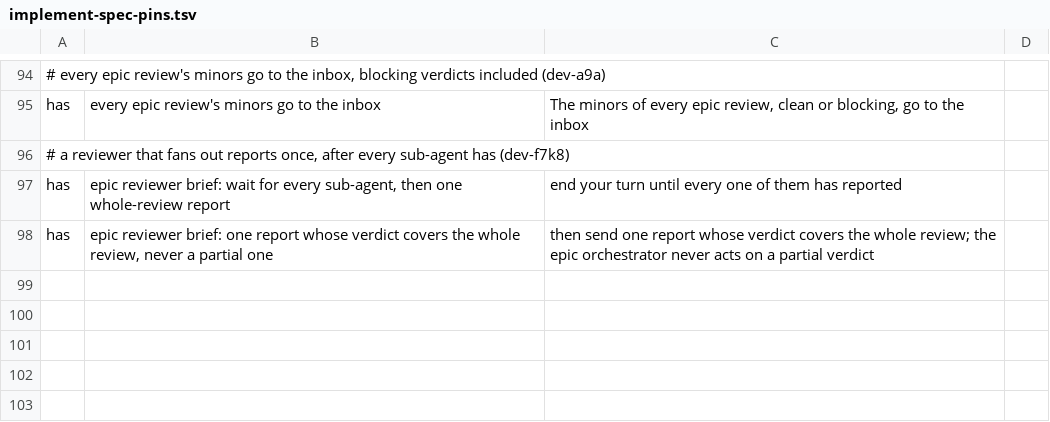
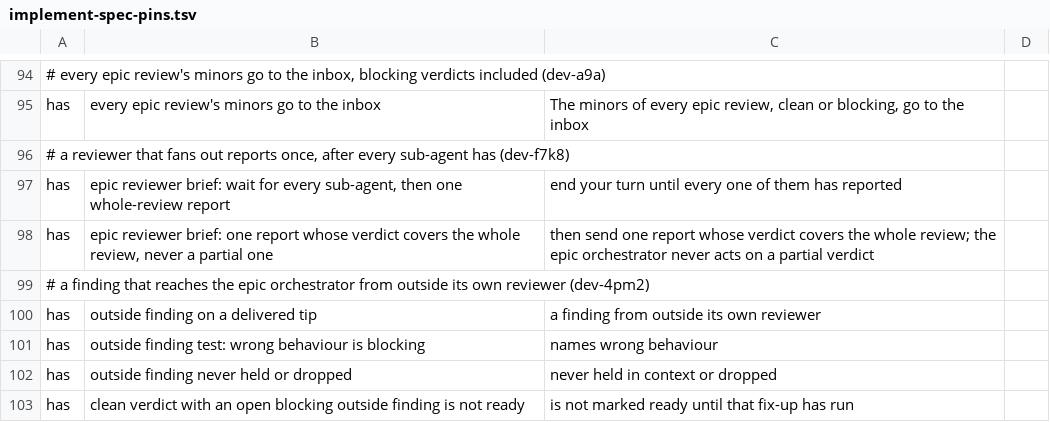
Before and after one commit to kai-matsuda/claude-dev-plugin, a TSV file: scripts/implement-spec-pins.tsv, drawn as a sheet; only a part is shown, gaps mark what is left out; the diff names each change by its address in the sheet, - before the commit and + after, or states it on an @@ line.

```diff
--- a/scripts/implement-spec-pins.tsv
+++ b/scripts/implement-spec-pins.tsv
+row 99: # a finding that reaches the epic orchestrator from outside its own reviewer (dev-4pm2)
+row 100: has | outside finding on a delivered tip | a finding from outside its own reviewer
+row 101: has | outside finding test: wrong behaviour is blocking | names wrong behaviour
+row 102: has | outside finding never held or dropped | never held in context or dropped
+row 103: has | clean verdict with an open blocking outside finding is not ready | is not marked ready until that fix-up has run
```
Also changed, not shown: 4 other files.
